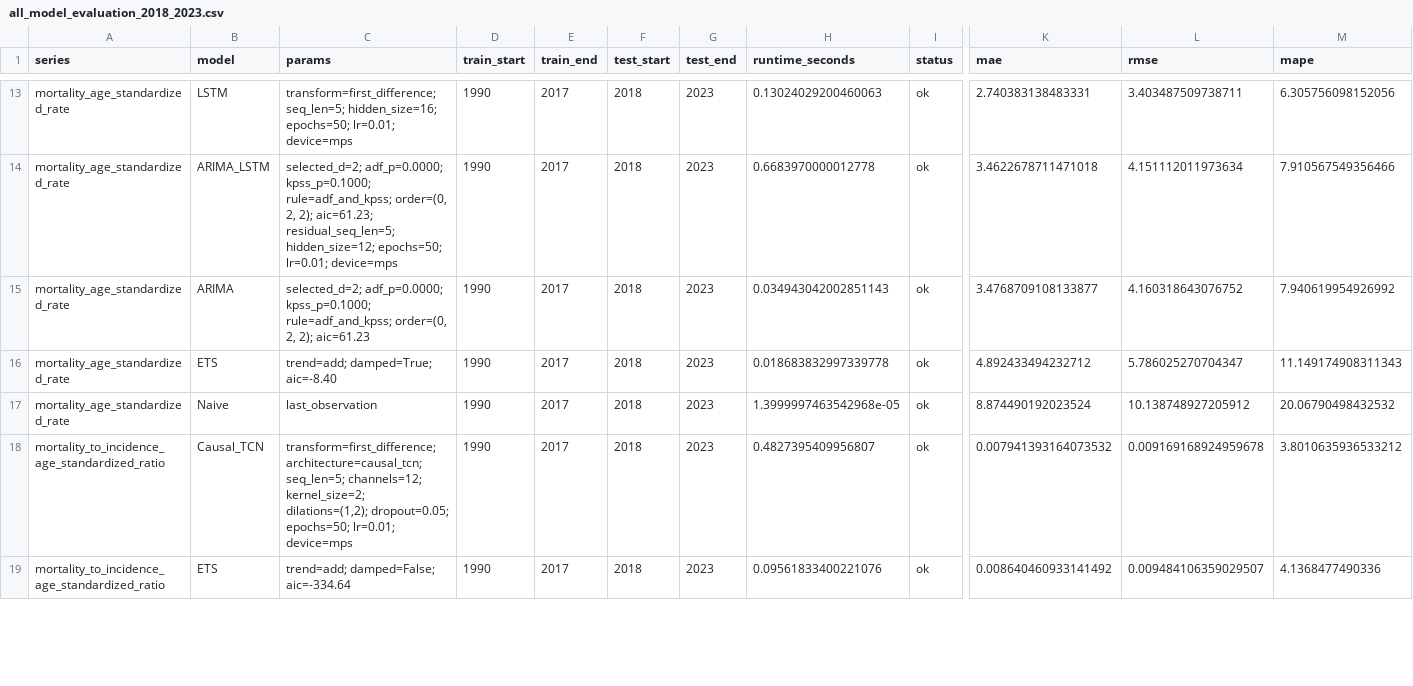
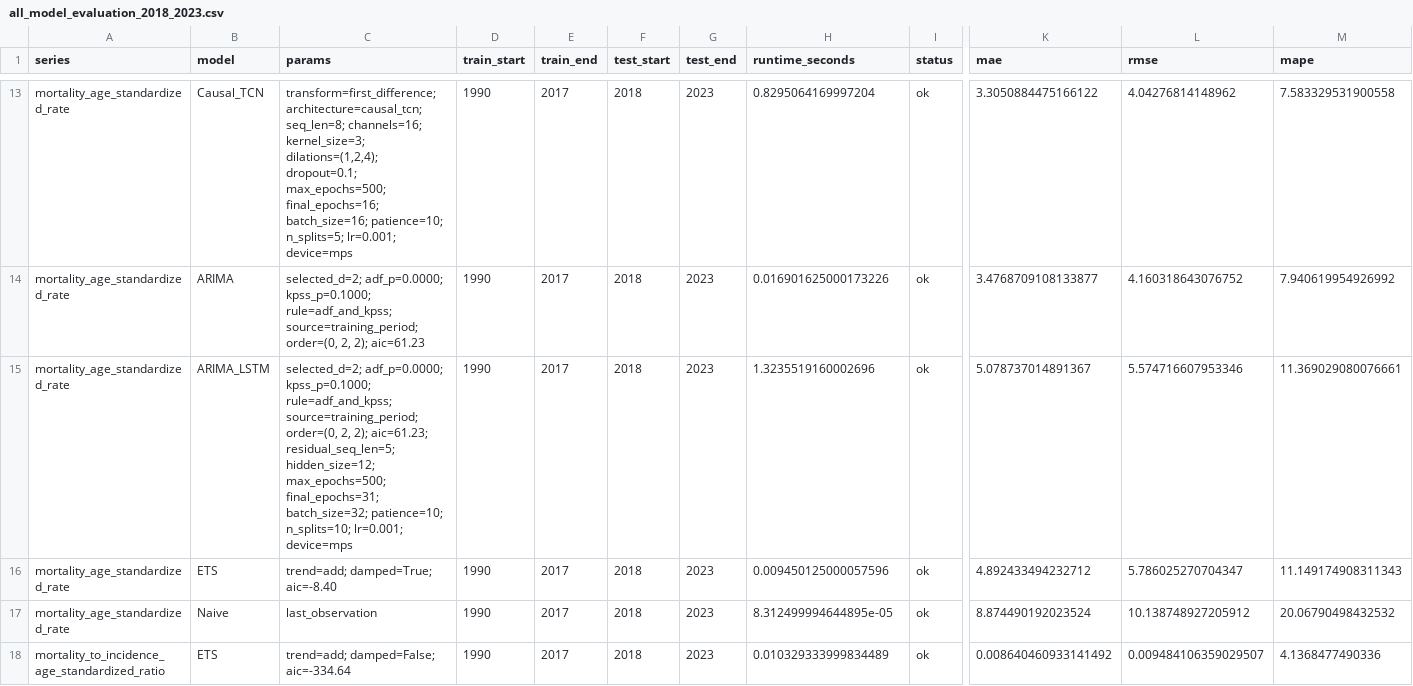
Before and after one commit to codoom1/TB_Ghana_Research, a CSV file: outputs/tables/all_model_evaluation_2018_2023.csv, drawn as a sheet; only a part is shown, gaps mark what is left out; removed rows and columns are numbered as before the commit, all else as after; rows hold the shown columns only; the diff covers the shown part only; the diff names each change by its address in the sheet, - before the commit and + after, or states it on an @@ line.

Commit message:
Change the deep learning training mechanisms to use K-fold timeseries split and early stopping to avoid overfitting

```diff
--- a/outputs/tables/all_model_evaluation_2018_2023.csv
+++ b/outputs/tables/all_model_evaluation_2018_2023.csv
-B13 (model): LSTM
+B13 (model): Causal_TCN
-C13 (params): transform=first_difference; seq_len=5; hidden_size=16; epochs=50; lr=0.01; device=mps
+C13 (params): transform=first_difference; architecture=causal_tcn; seq_len=8; channels=16; kernel_size=3; dilations=(1,2,4); dropout=0.1; max_epochs=500; final_epochs=16; batch_size=16; patience=10; n_splits=5; lr=0.001; device=mps
-H13 (runtime_seconds): 0.13024029200460063
+H13 (runtime_seconds): 0.8295064169997204
-K13 (mae): 2.740383138483331
+K13 (mae): 3.3050884475166122
-L13 (rmse): 3.403487509738711
+L13 (rmse): 4.04276814148962
-M13 (mape): 6.305756098152056
+M13 (mape): 7.583329531900558
-row 14: mortality_age_standardized_rate | ARIMA_LSTM | selected_d=2; adf_p=0.0000; kpss_p=0.1000; rule=adf_and_kpss; order=(0, 2, 2); aic=61.23; residual_seq_len=5; hidden_size=12; epochs=50; lr=0.01; device=mps | 1990 | 2017 | 2018 | 2023 | 0.6683970000012778 | ok | 3.4622678711471018 | 4.151112011973634 | 7.910567549356466
-C14 (params): …kpss_p=0.1000; rule=adf_and_kpss; order=(0, 2,…
+C14 (params): …kpss_p=0.1000; rule=adf_and_kpss; source=training_period; order=(0, 2,…
-H14 (runtime_seconds): 0.034943042002851143
+H14 (runtime_seconds): 0.016901625000173226
+row 15: mortality_age_standardized_rate | ARIMA_LSTM | selected_d=2; adf_p=0.0000; kpss_p=0.1000; rule=adf_and_kpss; source=training_period; order=(0, 2, 2); aic=61.23; residual_seq_len=5; hidden_size=12; max_epochs=500; final_epochs=31; batch_size=32; patience=10; n_splits=10; lr=0.001; device=mps | 1990 | 2017 | 2018 | 2023 | 1.3235519160002696 | ok | 5.078737014891367 | 5.574716607953346 | 11.369029080076661
-H16 (runtime_seconds): 0.018683832997339778
+H16 (runtime_seconds): 0.009450125000057596
-H17 (runtime_seconds): 1.3999997463542968e-05
+H17 (runtime_seconds): 8.312499994644895e-05
-row 18: mortality_to_incidence_age_standardized_ratio | Causal_TCN | transform=first_difference; architecture=causal_tcn; seq_len=5; channels=12; kernel_size=2; dilations=(1,2); dropout=0.05; epochs=50; lr=0.01; device=mps | 1990 | 2017 | 2018 | 2023 | 0.4827395409956807 | ok | 0.007941393164073532 | 0.009169168924959678 | 3.8010635936533212
-H18 (runtime_seconds): 0.09561833400221076
+H18 (runtime_seconds): 0.010329333999834489
```
Also changed, not shown: 4 added rows, 3 removed rows and 42 edited cells elsewhere in this file, outputs/model_outputs/all_model_test_predictions_2018_2023.csv, outputs/tables/best_models_by_series.csv, 19 other files.
